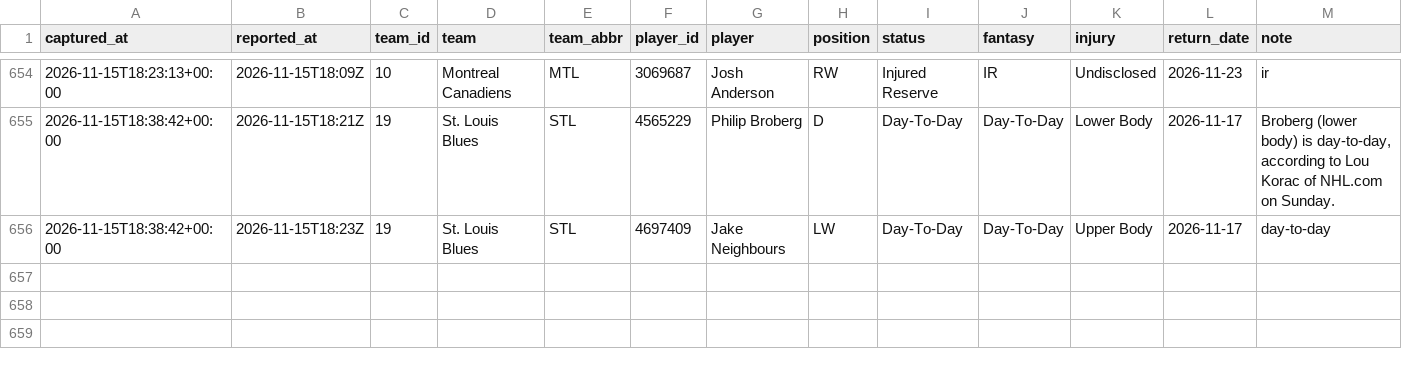
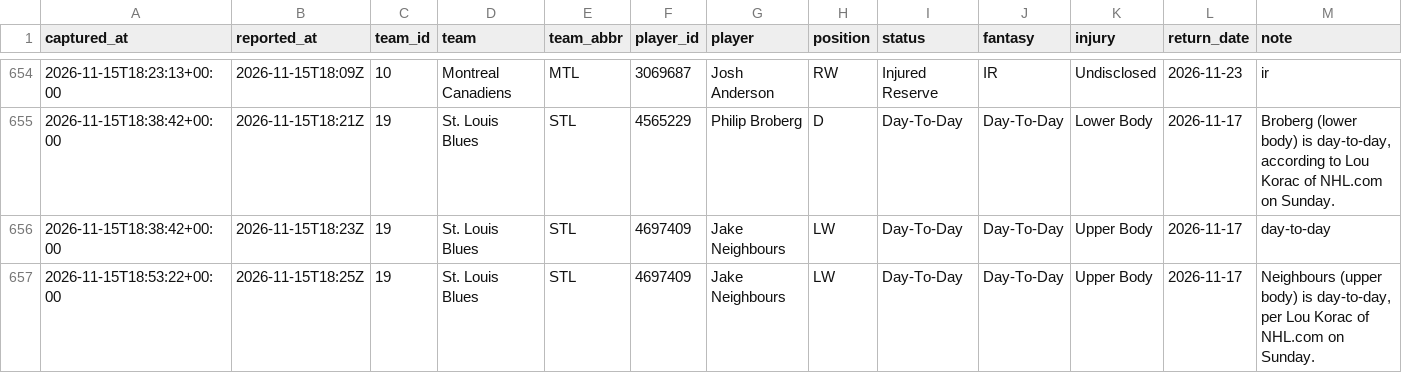
Before and after one commit to EdgeCash/Atlas, a CSV file: tracking/nhl_availability.csv, drawn as a sheet; only a part is shown, gaps mark what is left out; the diff names each change by its address in the sheet, - before the commit and + after, or states it on an @@ line.

```diff
--- a/tracking/nhl_availability.csv
+++ b/tracking/nhl_availability.csv
+row 657: 2026-11-15T18:53:22+00:00 | 2026-11-15T18:25Z | 19 | St. Louis Blues | STL | 4697409 | Jake Neighbours | LW | Day-To-Day | Day-To-Day | Upper Body | 2026-11-17 | Neighbours (upper body) is day-to-day, per Lou Korac of NHL.com on Sunday.
```
Also changed, not shown: tracking/card_grades.csv, tracking/games.csv, 12 other files.
